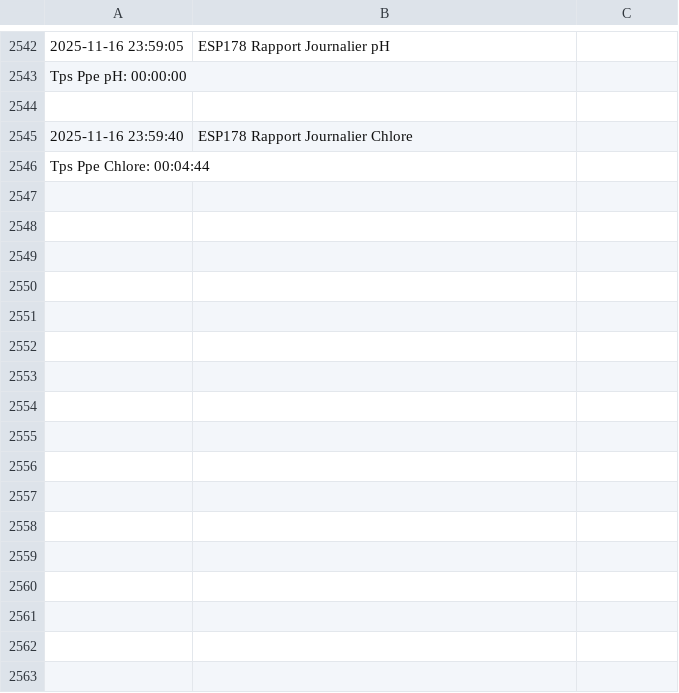
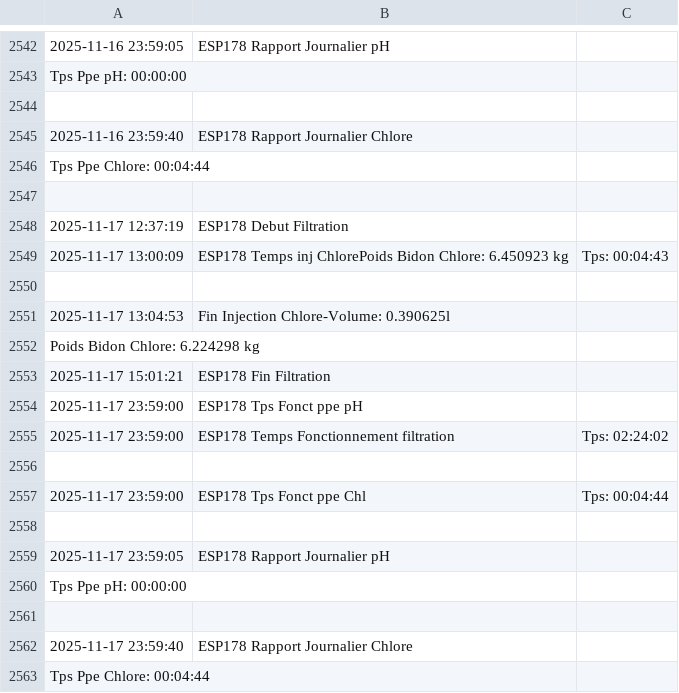
Before and after one commit to remycrochon/home-assistant, a CSV file: fichiers/log_esp178.csv, drawn as a sheet; only a part is shown, gaps mark what is left out; the diff names each change by its address in the sheet, - before the commit and + after, or states it on an @@ line.

```diff
--- a/fichiers/log_esp178.csv
+++ b/fichiers/log_esp178.csv
+row 2547: (empty)
+row 2548: 2025-11-17 12:37:19 | ESP178 Debut Filtration
+row 2549: 2025-11-17 13:00:09 | ESP178 Temps inj ChlorePoids Bidon Chlore: 6.450923 kg | Tps: 00:04:43
+row 2550: (empty)
+row 2551: 2025-11-17 13:04:53 | Fin Injection Chlore-Volume: 0.390625l
+row 2552: Poids Bidon Chlore: 6.224298 kg
+row 2553: 2025-11-17 15:01:21 | ESP178 Fin Filtration
+row 2554: 2025-11-17 23:59:00 | ESP178 Tps Fonct ppe pH
+row 2555: 2025-11-17 23:59:00 | ESP178 Temps Fonctionnement filtration | Tps: 02:24:02
+row 2556: (empty)
+row 2557: 2025-11-17 23:59:00 | ESP178 Tps Fonct ppe Chl | Tps: 00:04:44
+row 2558: (empty)
+row 2559: 2025-11-17 23:59:05 | ESP178 Rapport Journalier pH
+row 2560: Tps Ppe pH: 00:00:00
+row 2561: (empty)
+row 2562: 2025-11-17 23:59:40 | ESP178 Rapport Journalier Chlore
+row 2563: Tps Ppe Chlore: 00:04:44
```
Also changed, not shown: fichiers/energie2024.csv, fichiers/robot_am435x.csv, 19 other files.
